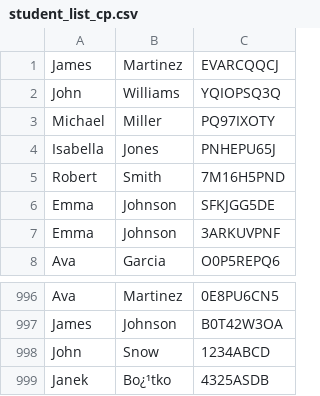
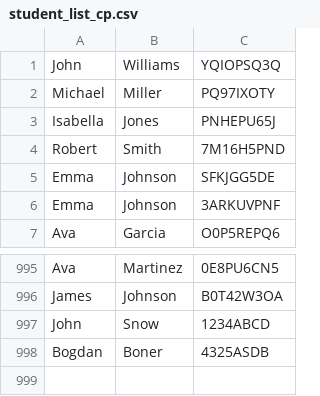
Before and after one commit to pyrczuu/UnitTests, a CSV file: GitProject/lists/student_list_cp.csv, drawn as a sheet; only a part is shown, gaps mark what is left out; removed rows and columns are numbered as before the commit, all else as after; the diff names each change by its address in the sheet, - before the commit and + after, or states it on an @@ line.

Commit message:
feat: new method allow to modify student data by id, old file is replace by new file with changes

```diff
--- a/GitProject/lists/student_list_cp.csv
+++ b/GitProject/lists/student_list_cp.csv
-row 1: James | Martinez | EVARCQQCJ
-A998: Janek
+A998: Bogdan
-B998: Bo¿¹tko
+B998: Boner
```
Also changed, not shown: 3 other files.
